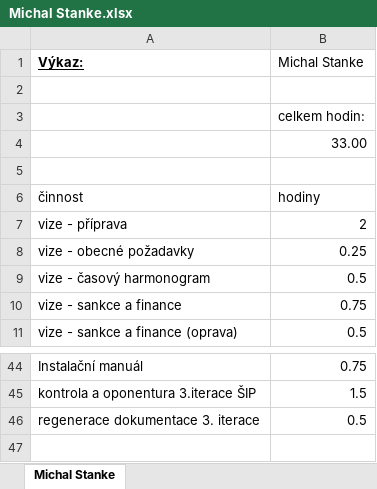
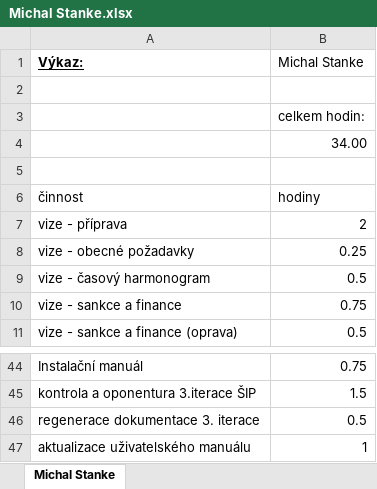
Before and after one commit to PinkN-RestauracePlus/RestauracePlus, an Excel workbook: Výkazy/Michal Stanke.xlsx, sheet Michal Stanke, drawn as a sheet; only a part is shown, gaps mark what is left out; values as stored, in another font and other column widths than the file's, no borders; the diff names each change by its address in the sheet, - before the commit and + after, or states it on an @@ line.

Commit message:
aktualizace uživatelského manuálu

```diff
--- a/Výkazy/Michal Stanke.xlsx (sheet Michal Stanke)
+++ b/Výkazy/Michal Stanke.xlsx (sheet Michal Stanke)
-B4 (Michal Stanke): 33.00
+B4 (Michal Stanke): 34.00
+row 47: aktualizace uživatelského manuálu | 1
```
Also changed, not shown: 25 other files.
